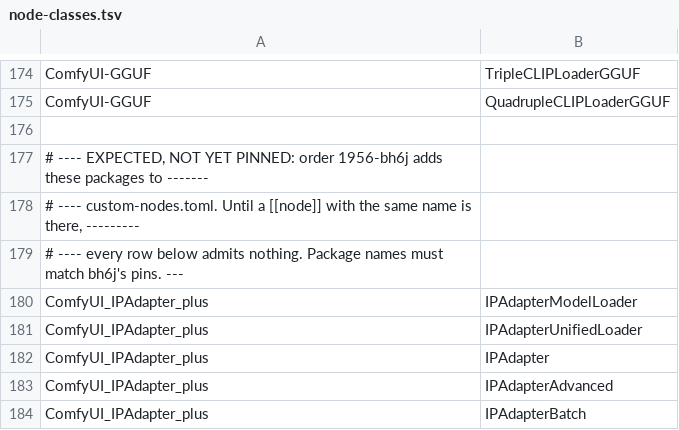
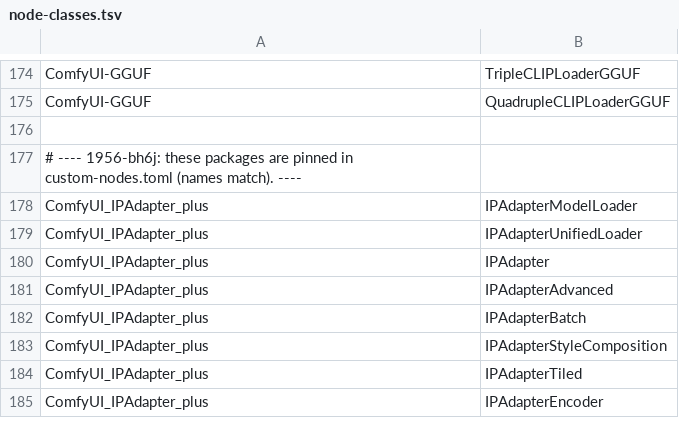
Before and after one commit to 8007342/tillandsias, a TSV file: images/imagegen-studio/node-classes.tsv, drawn as a sheet; only a part is shown, gaps mark what is left out; the shorter side is filled out with more unchanged rows.

```diff
--- a/images/imagegen-studio/node-classes.tsv
+++ b/images/imagegen-studio/node-classes.tsv
@@ -176,5 +176,3 @@ ComfyUI-GGUF	QuadrupleCLIPLoaderGGUF
 
-# ---- EXPECTED, NOT YET PINNED: order 1956-bh6j adds these packages to -------
-# ---- custom-nodes.toml. Until a [[node]] with the same name is there, ---------
-# ---- every row below admits nothing. Package names must match bh6j's pins. ---
+# ---- 1956-bh6j: these packages are pinned in custom-nodes.toml (names match). ----
 ComfyUI_IPAdapter_plus	IPAdapterModelLoader
```
Also changed, not shown: 5 other files.
